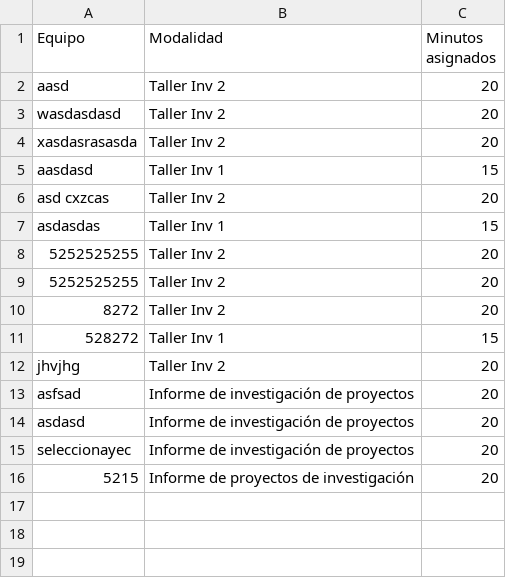
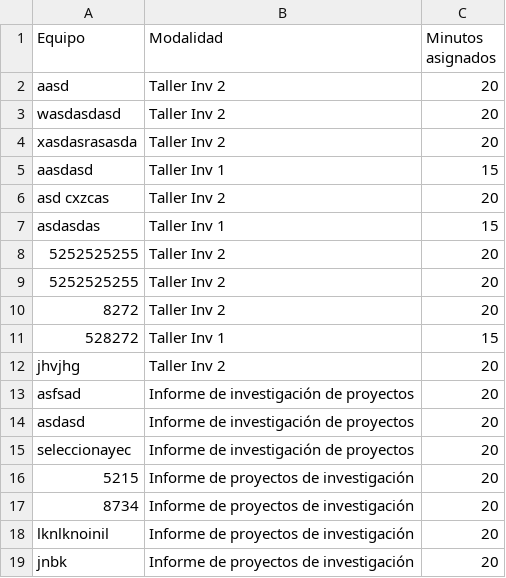
Before and after one commit to CarlosBarajas75/Semaforo-Feria-de-Proyectos, a CSV file: historial.csv, drawn as a sheet.

```diff
--- a/historial.csv
+++ b/historial.csv
@@ -16 +16,4 @@ seleccionayec,Informe de investigación de proyectos,20
 5215,Informe de proyectos de investigación,20
+8734,Informe de proyectos de investigación,20
+lknlknoinil,Informe de proyectos de investigación,20
+jnbk,Informe de proyectos de investigación,20
```
Also changed, not shown: 2 other files.
